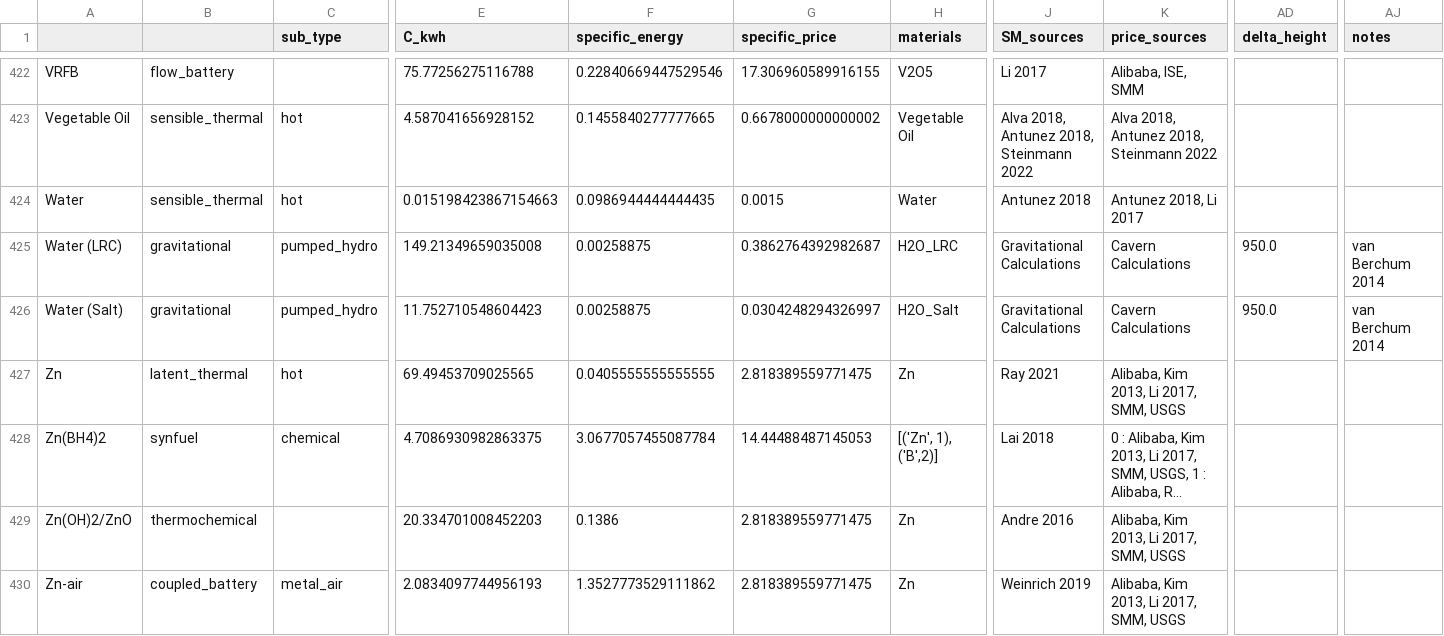
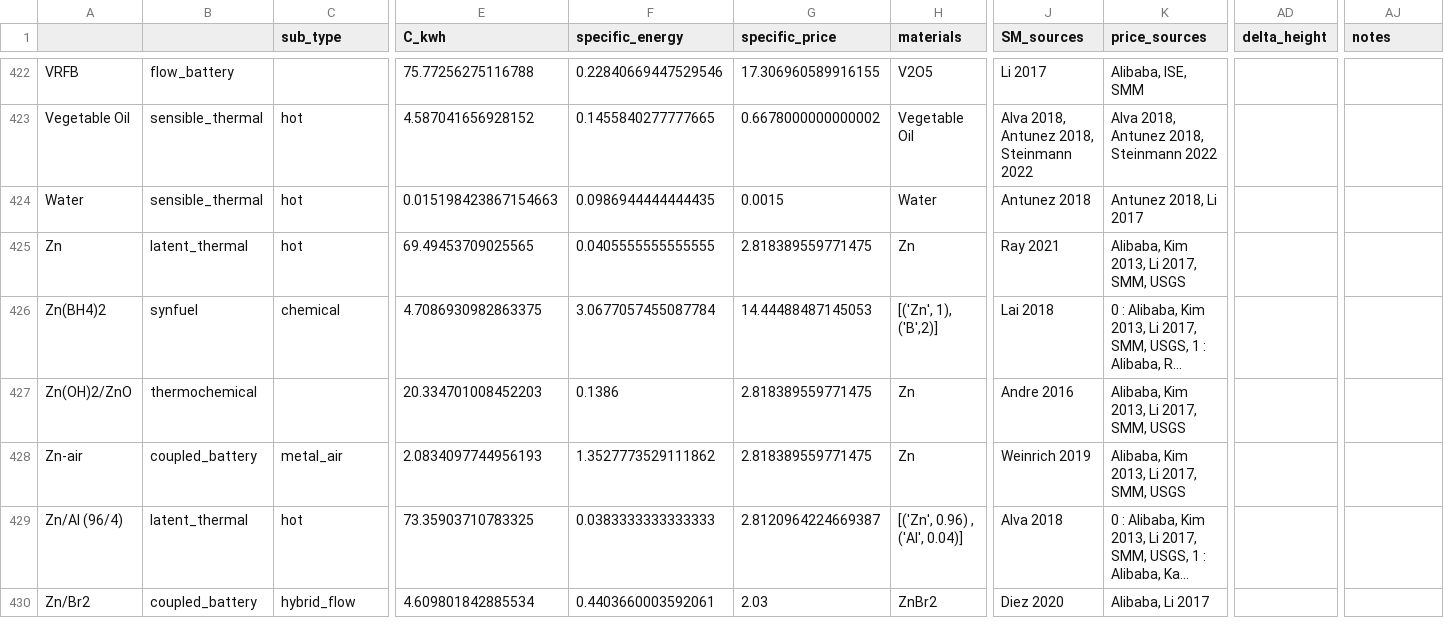
Before and after one commit to energy-storage-analysis/LDES-Survey, a CSV file: cap_cost/data_consolidated/SM_data.csv, drawn as a sheet; only a part is shown, gaps mark what is left out; the shorter side is filled out with more unchanged rows; long unchanged cells end in …; rows hold the shown columns only; the diff names each change by its address in the sheet, - before the commit and + after, or states it on an @@ line.

Commit message:
remove underground gravity storage media
the salt cavern approach appears to be more of a pressure based storage and cannot find proposals for lined rock cavern storage with gravity

```diff
--- a/cap_cost/data_consolidated/SM_data.csv
+++ b/cap_cost/data_consolidated/SM_data.csv
-row 425: Water (LRC) | gravitational | pumped_hydro | 149.21349659035008 | 0.00258875 | 0.3862764392982687 | H2O_LRC | Gravitational Calculations | Cavern Calculations | 950.0 | van Berchum 2014
-row 426: Water (Salt) | gravitational | pumped_hydro | 11.752710548604423 | 0.00258875 | 0.0304248294326997 | H2O_Salt | Gravitational Calculations | Cavern Calculations | 950.0 | van Berchum 2014
```
Also changed, not shown: cap_cost/data_consolidated/mat_data.csv, 1 other file.
